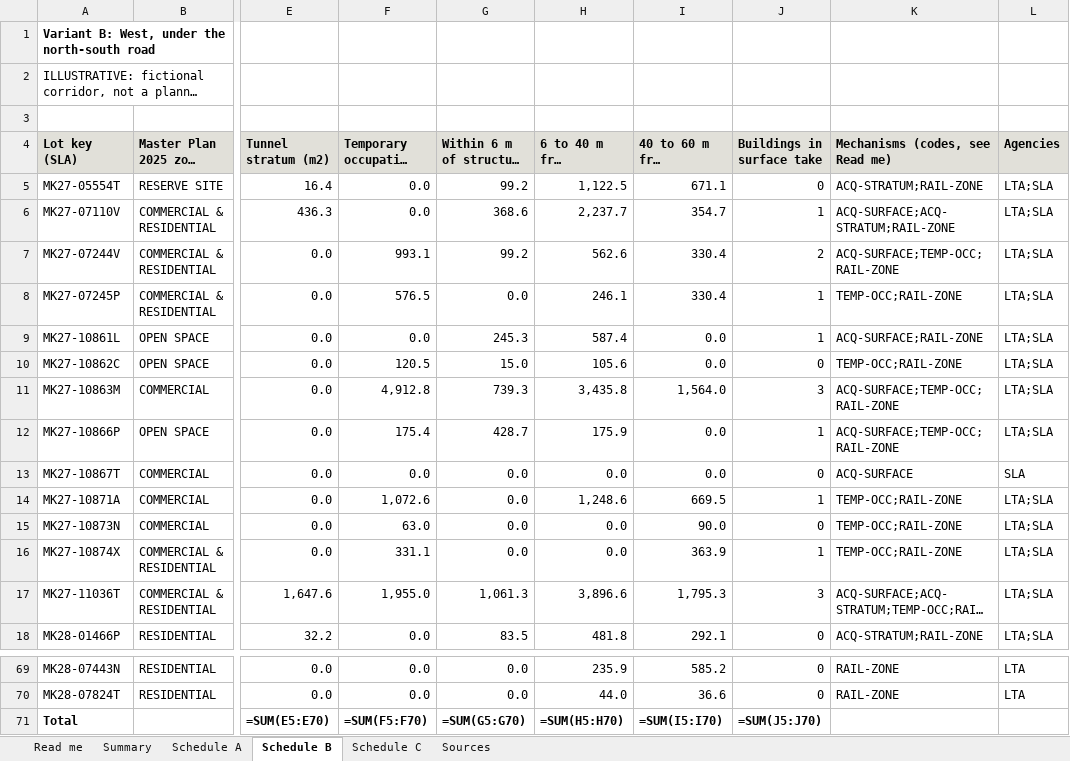
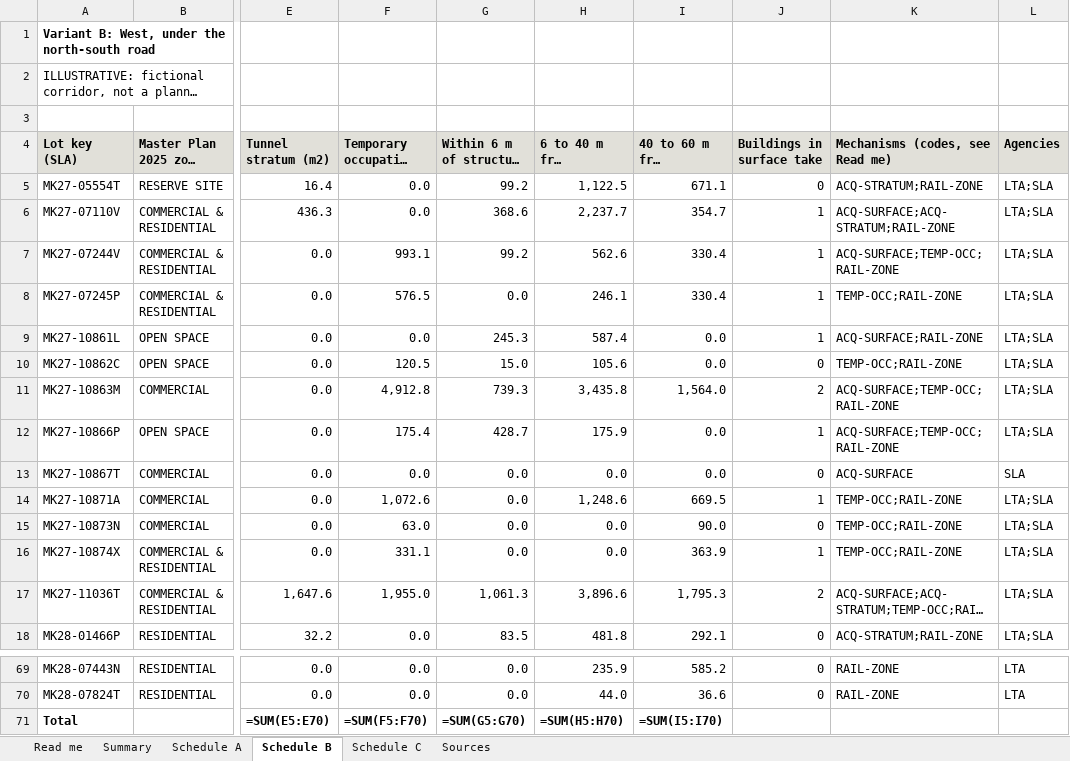
Before and after one commit to LUOaini1213/sg-rail-corridor-land-screening, an Excel workbook: outputs/land_schedule.xlsx, sheet Schedule B, drawn as a sheet; only a part is shown, gaps mark what is left out; long unchanged cells end in …; values as stored, in another font and other column widths than the file's, no borders; formulas without a stored value are shown as written; the diff names each change by its address in the sheet, - before the commit and + after, or states it on an @@ line.

```diff
--- a/outputs/land_schedule.xlsx (sheet Schedule B)
+++ b/outputs/land_schedule.xlsx (sheet Schedule B)
-J7 (Buildings in surface take): 2
+J7 (Buildings in surface take): 1
-J11 (Buildings in surface take): 3
+J11 (Buildings in surface take): 2
-J17 (Buildings in surface take): 3
+J17 (Buildings in surface take): 2
-J71 (Buildings in surface take): =SUM(J5:J70)
+J71 (Buildings in surface take): (empty)
```
Also changed, not shown: sheet Schedule A, sheet Schedule C, 27 other files.
